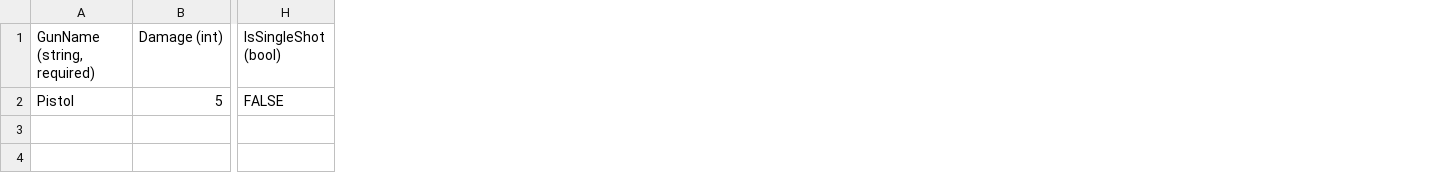
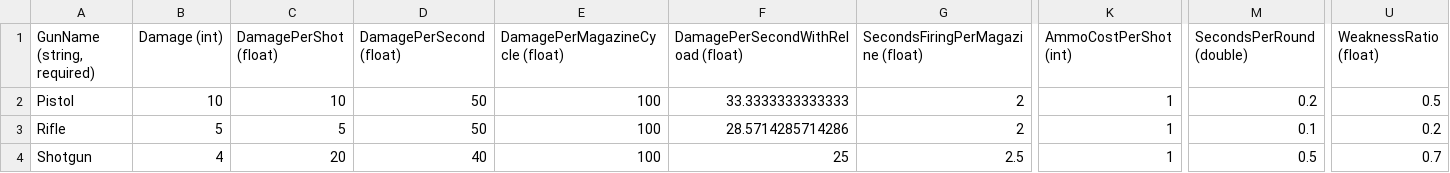
Before and after one commit to treesgobark/ShiftRpg, a CSV file: ProjectLoot/Content/GlobalContent/GunData.csv, drawn as a sheet; only a part is shown, gaps mark what is left out; removed rows and columns are numbered as before the commit, all else as after; rows hold the shown columns only; the diff covers the shown part only; the diff names each change by its address in the sheet, - before the commit and + after, or states it on an @@ line.

```diff
--- a/ProjectLoot/Content/GlobalContent/GunData.csv
+++ b/ProjectLoot/Content/GlobalContent/GunData.csv
+column C (DamagePerShot (float)), row 2: 10
+column D (DamagePerSecond (float)), row 2: 50
+column E (DamagePerMagazineCycle (float)), row 2: 100
+column F, rows 1-2: DamagePerSecondWithReload (float) | 33.3333333333333
+column G (SecondsFiringPerMagazine (float)), row 2: 2
+column K (AmmoCostPerShot (int)), row 2: 1
+column M (SecondsPerRound (double)), row 2: 0.2
-column H (IsSingleShot (bool)), row 2: FALSE
+column U (WeaknessRatio (float)), row 2: 0.5
-B2 (Damage (int)): 5
+B2 (Damage (int)): 10
+row 3: Rifle | 5 | 5 | 50 | 100 | 28.5714285714286 | 2 | 1 | 0.1 | 0.2
+row 4: Shotgun | 4 | 20 | 40 | 100 | 25 | 2.5 | 1 | 0.5 | 0.7
```
Also changed, not shown: 4 edited cells elsewhere in this file, 42 other files.
